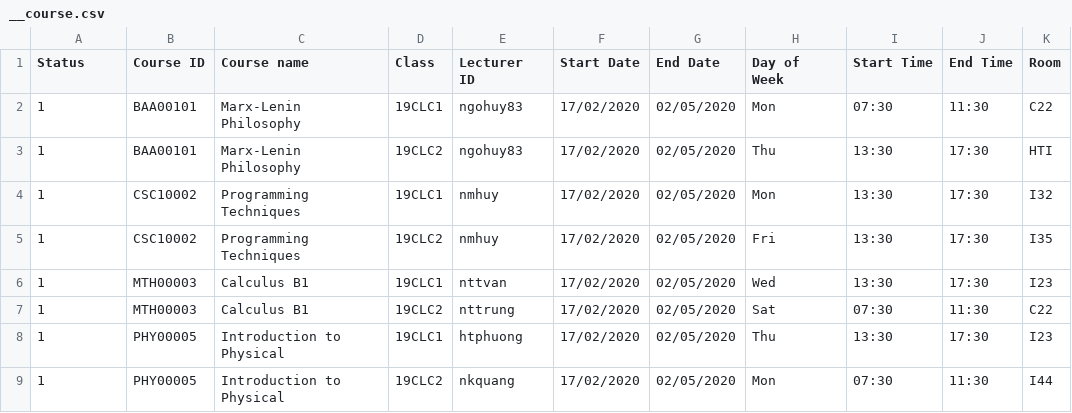
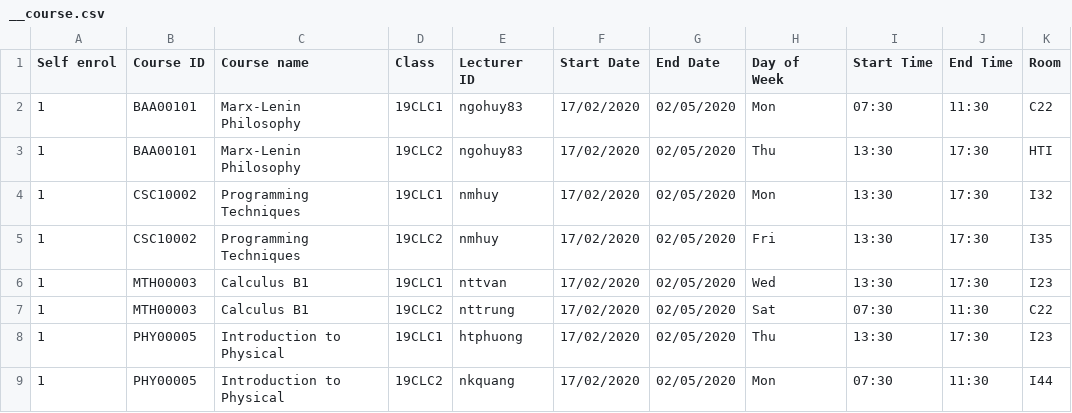
Before and after one commit to VuBinh2k1/CS162FinalProject, a CSV file: data/course/2020-2/__course.csv, drawn as a sheet.

```diff
--- a/data/course/2020-2/__course.csv
+++ b/data/course/2020-2/__course.csv
@@ -1,2 +1,2 @@
-Status,Course ID,Course name,Class,Lecturer ID,Start Date,End Date,Day of Week,Start Time,End Time,Room
+Self enrol,Course ID,Course name,Class,Lecturer ID,Start Date,End Date,Day of Week,Start Time,End Time,Room
 1,BAA00101,Marx-Lenin Philosophy,19CLC1,ngohuy83,17/02/2020,02/05/2020,Mon,07:30,11:30,C22
```
Also changed, not shown: 29 other files.
